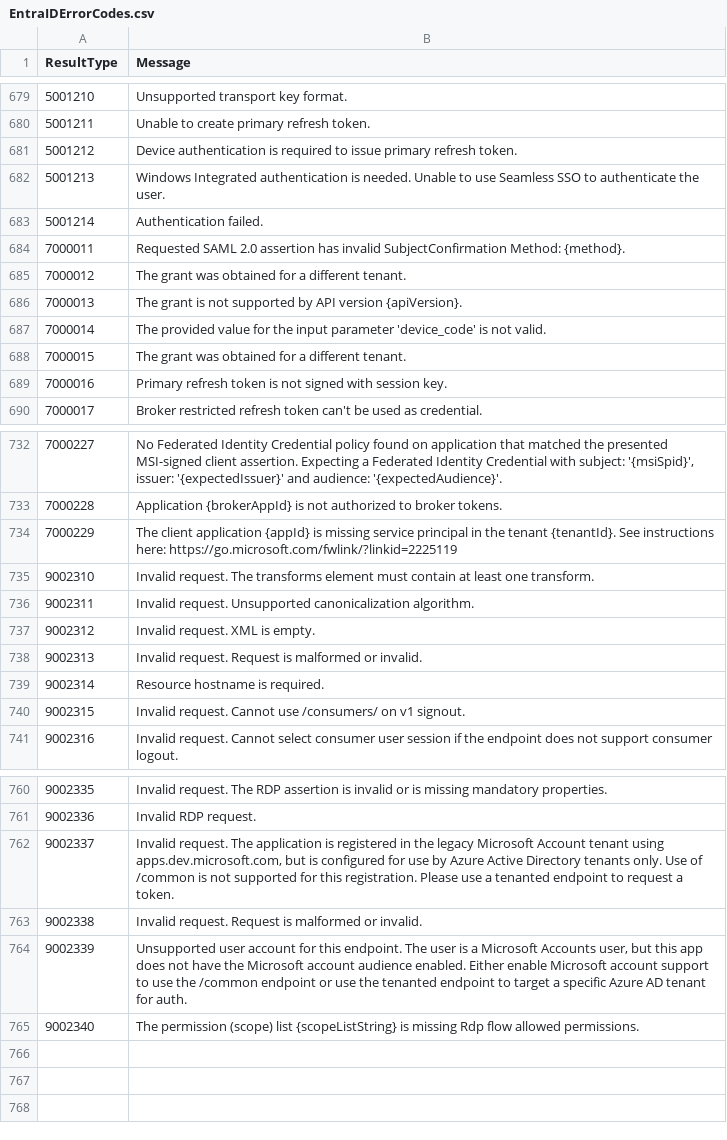
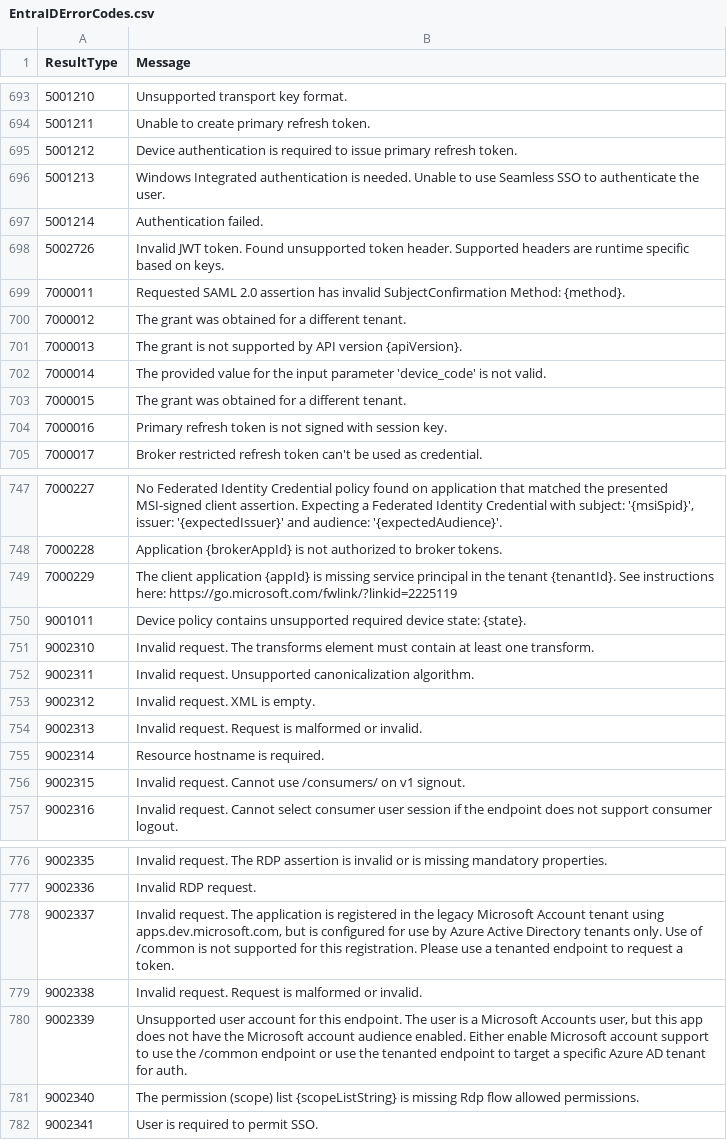
Before and after one commit to f-bader/EntraID-ErrorCodes, a CSV file: EntraIDErrorCodes.csv, drawn as a sheet; only a part is shown, gaps mark what is left out; the diff covers the shown part only; the diff names each change by its address in the sheet, - before the commit and + after, or states it on an @@ line.

```diff
--- a/EntraIDErrorCodes.csv
+++ b/EntraIDErrorCodes.csv
+row 698: 5002726 | Invalid JWT token. Found unsupported token header. Supported headers are runtime specific based on keys.
+row 750: 9001011 | Device policy contains unsupported required device state: {state}.
+row 782: 9002341 | User is required to permit SSO.
```
Also changed, not shown: 14 added rows elsewhere in this file.
